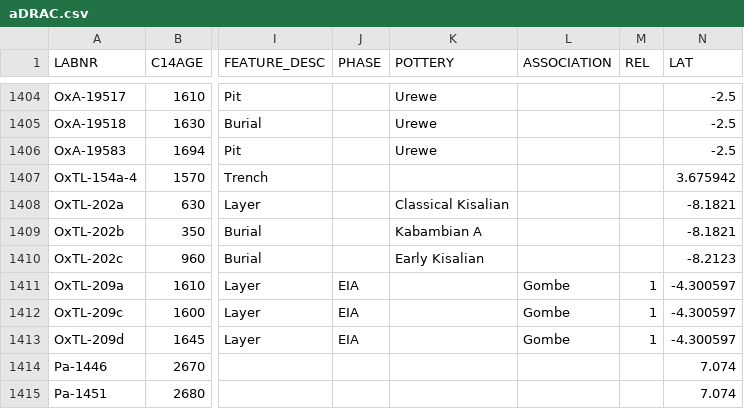
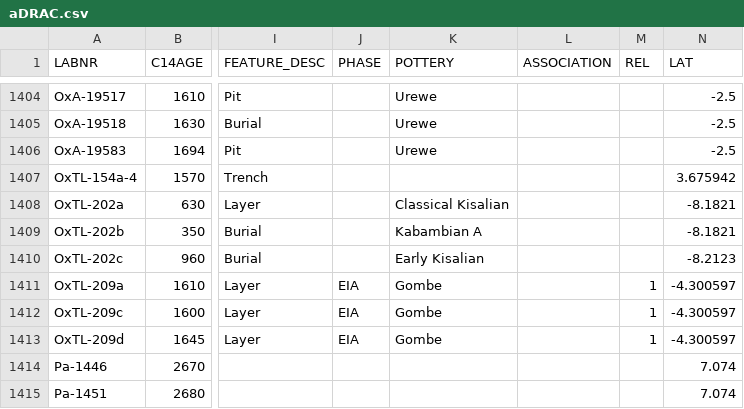
Before and after one commit to dirkseidensticker/aDRAC, a CSV file: data/aDRAC.csv, drawn as a sheet; only a part is shown, gaps mark what is left out; the diff names each change by its address in the sheet, - before the commit and + after, or states it on an @@ line.

Commit message:
corrected Pottery style associated for Gombe pottery

```diff
--- a/data/aDRAC.csv
+++ b/data/aDRAC.csv
-K1411:K1413 (POTTERY): (empty)
+K1411:K1413 (POTTERY): Gombe
-L1411:L1413 (ASSOCIATION): Gombe
+L1411:L1413 (ASSOCIATION): (empty)
```
